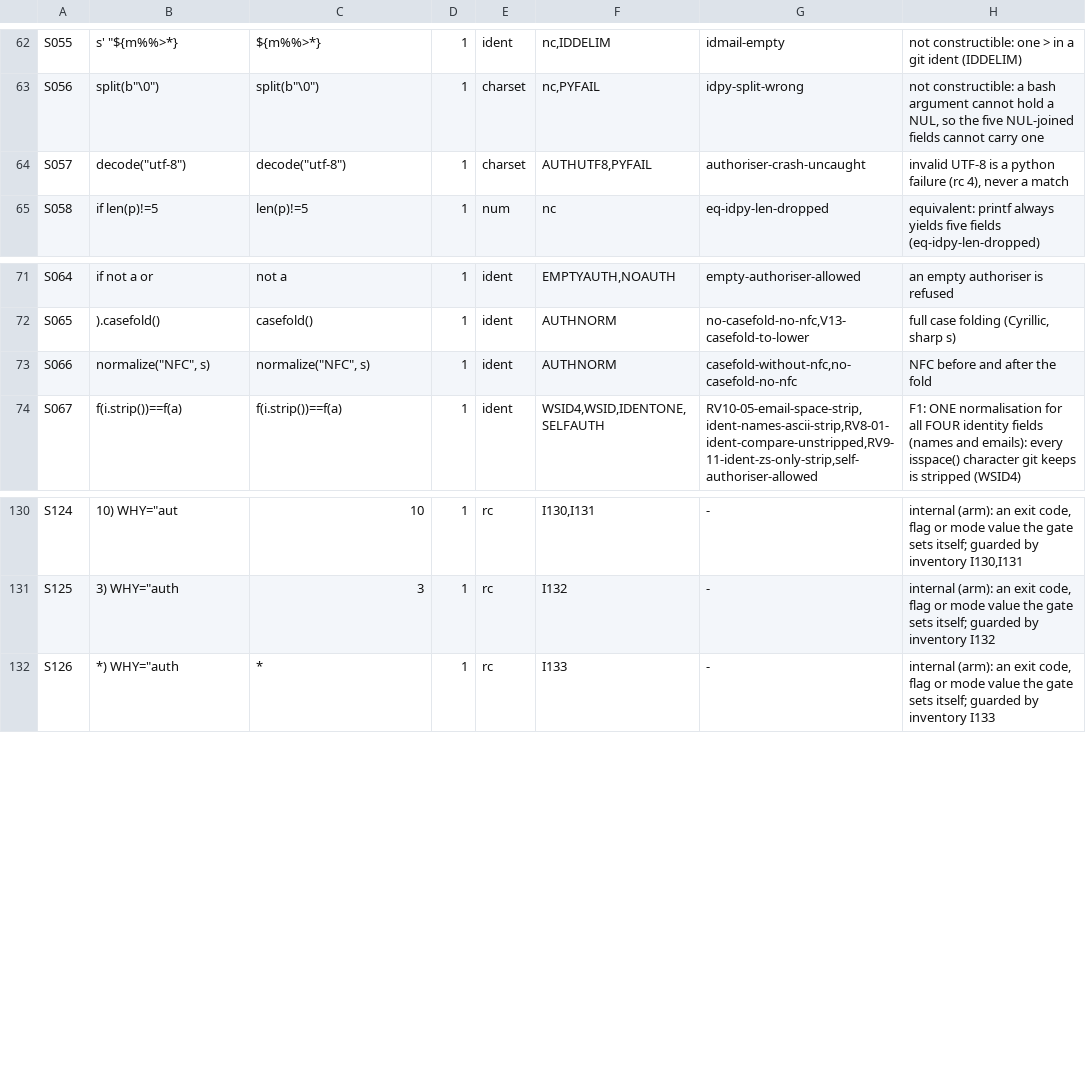
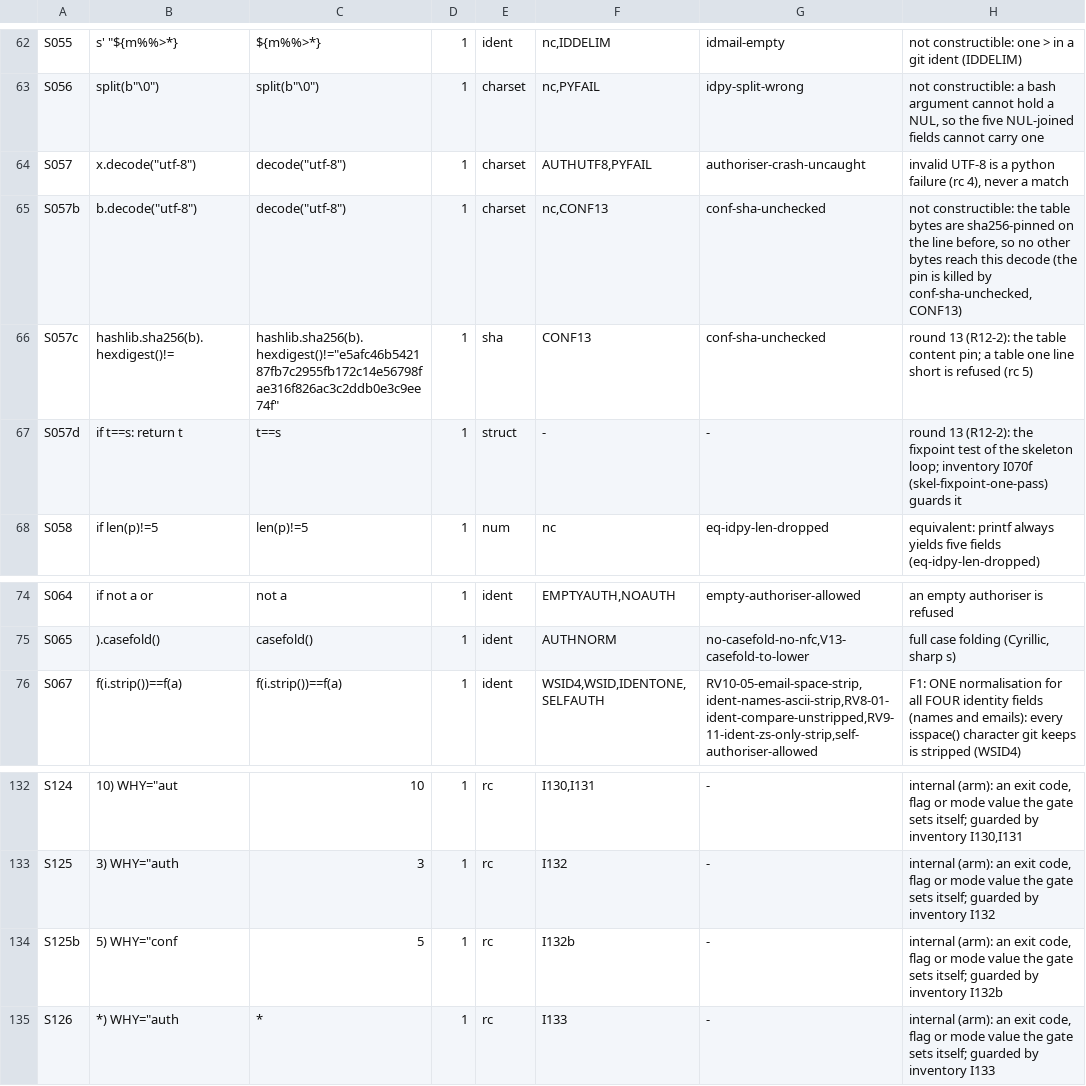
Before and after one commit to HelixDevelopment/constitution, a TSV file: scripts/gates/cm_submodule_pin_not_downgraded_sites.tsv, drawn as a sheet; only a part is shown, gaps mark what is left out.

```diff
--- a/scripts/gates/cm_submodule_pin_not_downgraded_sites.tsv
+++ b/scripts/gates/cm_submodule_pin_not_downgraded_sites.tsv
@@ -65,3 +65,6 @@ S055	s' "${m%%>*}	${m%%>*}	1	ident	nc,IDDELIM	idmail-empty	not constructible: on
 S056	split(b"\0")	split(b"\0")	1	charset	nc,PYFAIL	idpy-split-wrong	not constructible: a bash argument cannot hold a NUL, so the five NUL-joined fields cannot carry one
-S057	decode("utf-8")	decode("utf-8")	1	charset	AUTHUTF8,PYFAIL	authoriser-crash-uncaught	invalid UTF-8 is a python failure (rc 4), never a match
+S057	x.decode("utf-8")	decode("utf-8")	1	charset	AUTHUTF8,PYFAIL	authoriser-crash-uncaught	invalid UTF-8 is a python failure (rc 4), never a match
+S057b	b.decode("utf-8")	decode("utf-8")	1	charset	nc,CONF13	conf-sha-unchecked	not constructible: the table bytes are sha256-pinned on the line before, so no other bytes reach this decode (the pin is killed by conf-sha-unchecked, CONF13)
+S057c	hashlib.sha256(b).hexdigest()!=	hashlib.sha256(b).hexdigest()!="e5afc46b542187fb7c2955fb172c14e56798fae316f826ac3c2ddb0e3c9ee74f"	1	sha	CONF13	conf-sha-unchecked	round 13 (R12-2): the table content pin; a table one line short is refused (rc 5)
+S057d	if t==s: return t	t==s	1	struct	-	-	round 13 (R12-2): the fixpoint test of the skeleton loop; inventory I070f (skel-fixpoint-one-pass) guards it
 S058	if len(p)!=5	len(p)!=5	1	num	nc	eq-idpy-len-dropped	equivalent: printf always yields five fields (eq-idpy-len-dropped)
@@ -74,3 +77,2 @@ S064	if not a or 	not a	1	ident	EMPTYAUTH,NOAUTH	empty-authoriser-allowed	an emp
 S065	).casefold()	casefold()	1	ident	AUTHNORM	no-casefold-no-nfc,V13-casefold-to-lower	full case folding (Cyrillic, sharp s)
-S066	normalize("NFC", s)	normalize("NFC", s)	1	ident	AUTHNORM	casefold-without-nfc,no-casefold-no-nfc	NFC before and after the fold
 S067	f(i.strip())==f(a)	f(i.strip())==f(a)	1	ident	WSID4,WSID,IDENTONE,SELFAUTH	RV10-05-email-space-strip,ident-names-ascii-strip,RV8-01-ident-compare-unstripped,RV9-11-ident-zs-only-strip,self-authoriser-allowed	F1: ONE normalisation for all FOUR identity fields (names and emails): every isspace() character git keeps is stripped (WSID4)
@@ -134,2 +136,3 @@ S124	10) WHY="aut	10	1	rc	I130,I131	-	internal (arm): an exit code, flag or mode
 S125	3) WHY="auth	3	1	rc	I132	-	internal (arm): an exit code, flag or mode value the gate sets itself; guarded by inventory I132
+S125b	5) WHY="conf	5	1	rc	I132b	-	internal (arm): an exit code, flag or mode value the gate sets itself; guarded by inventory I132b
 S126	*) WHY="auth	*	1	rc	I133	-	internal (arm): an exit code, flag or mode value the gate sets itself; guarded by inventory I133
```
Also changed, not shown: scripts/gates/cm_submodule_pin_not_downgraded_members.tsv, scripts/gates/cm_submodule_pin_not_downgraded_members_eq.tsv, 20 other files.
